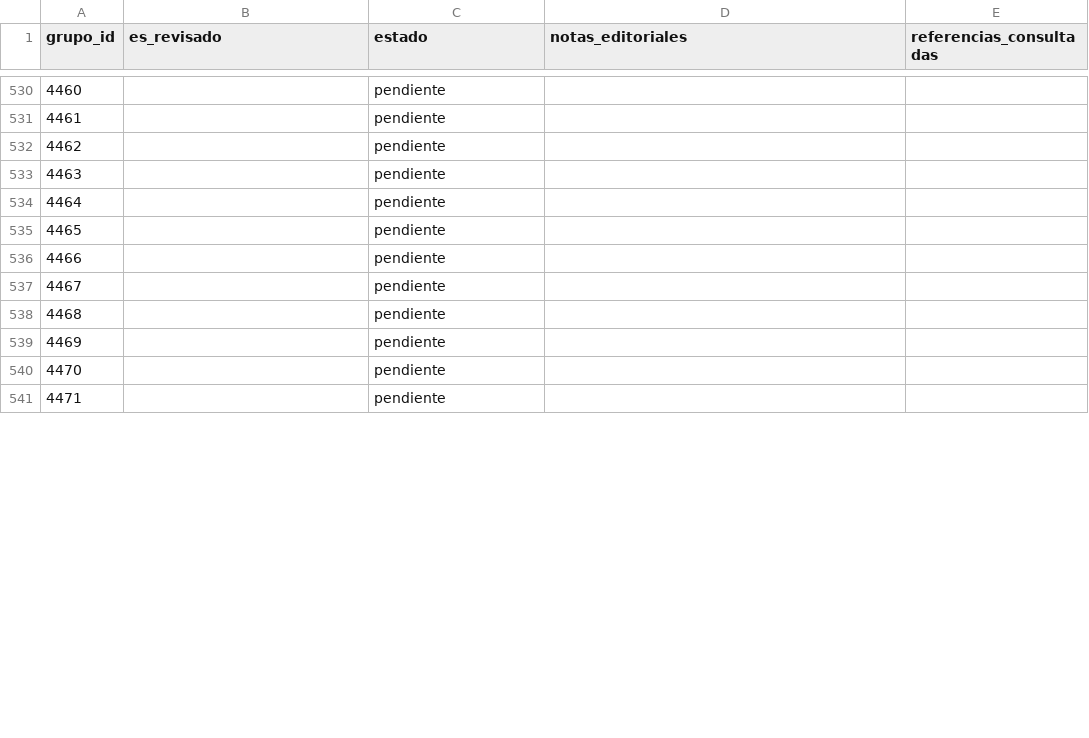
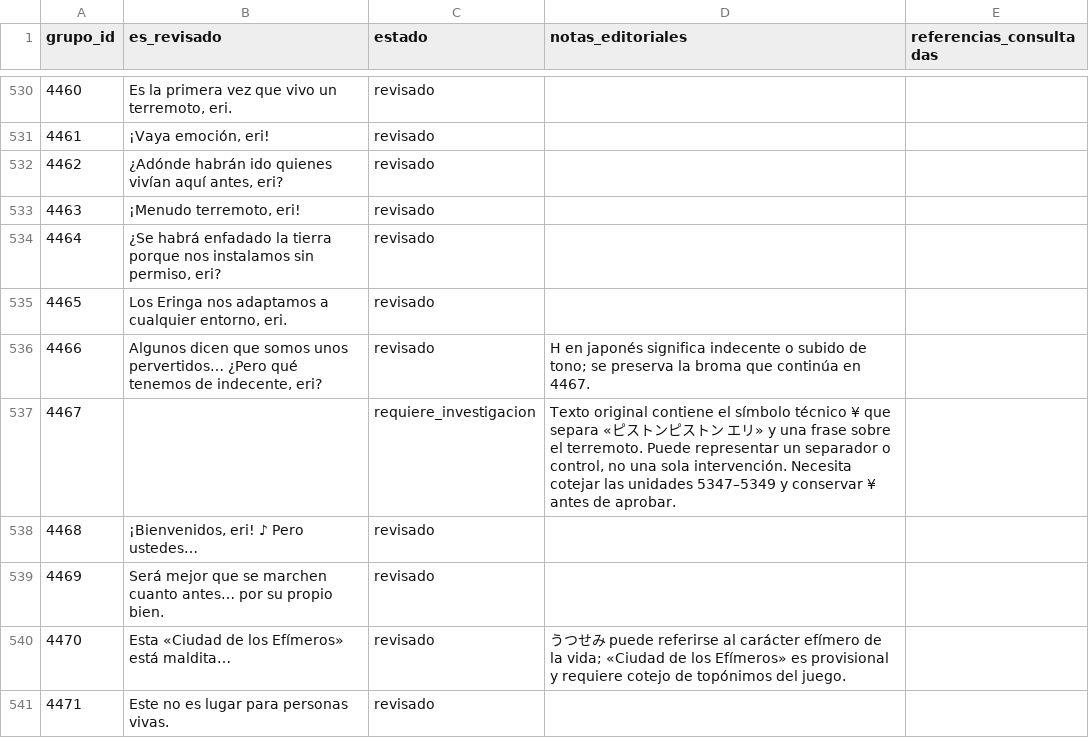
Before and after one commit to ARivas3008/la-pucelle-ragnarok-localizacion, a CSV file: corpus/04/revision.csv, drawn as a sheet; only a part is shown, gaps mark what is left out; the diff covers the shown part only.

```diff
--- a/corpus/04/revision.csv
+++ b/corpus/04/revision.csv
@@ -530,12 +530,12 @@
-4460,,pendiente,,
-4461,,pendiente,,
-4462,,pendiente,,
-4463,,pendiente,,
-4464,,pendiente,,
-4465,,pendiente,,
-4466,,pendiente,,
-4467,,pendiente,,
-4468,,pendiente,,
-4469,,pendiente,,
-4470,,pendiente,,
-4471,,pendiente,,
+4460,"Es la primera vez que vivo un terremoto, eri.",revisado,,
+4461,"¡Vaya emoción, eri!",revisado,,
+4462,"¿Adónde habrán ido quienes vivían aquí antes, eri?",revisado,,
+4463,"¡Menudo terremoto, eri!",revisado,,
+4464,"¿Se habrá enfadado la tierra porque nos instalamos sin permiso, eri?",revisado,,
+4465,"Los Eringa nos adaptamos a cualquier entorno, eri.",revisado,,
+4466,"Algunos dicen que somos unos pervertidos… ¿Pero qué tenemos de indecente, eri?",revisado,H en japonés significa indecente o subido de tono; se preserva la broma que continúa en 4467.,
+4467,,requiere_investigacion,"Texto original contiene el símbolo técnico ¥ que separa «ピストンピストン エリ» y una frase sobre el terremoto. Puede representar un separador o control, no una sola intervención. Necesita cotejar las unidades 5347–5349 y conservar ¥ antes de aprobar.",
+4468,"¡Bienvenidos, eri! ♪ Pero ustedes…",revisado,,
+4469,Será mejor que se marchen cuanto antes… por su propio bien.,revisado,,
+4470,Esta «Ciudad de los Efímeros» está maldita…,revisado,うつせみ puede referirse al carácter efímero de la vida; «Ciudad de los Efímeros» es provisional y requiere cotejo de topónimos del juego.,
+4471,Este no es lugar para personas vivas.,revisado,,
```
Also changed, not shown: 90 edited cells elsewhere in this file.
